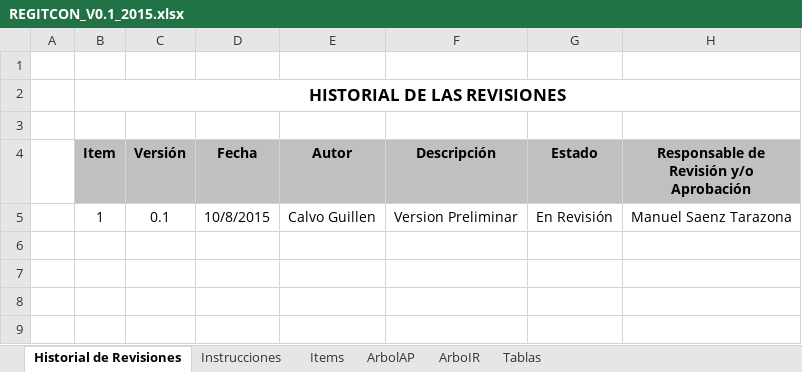
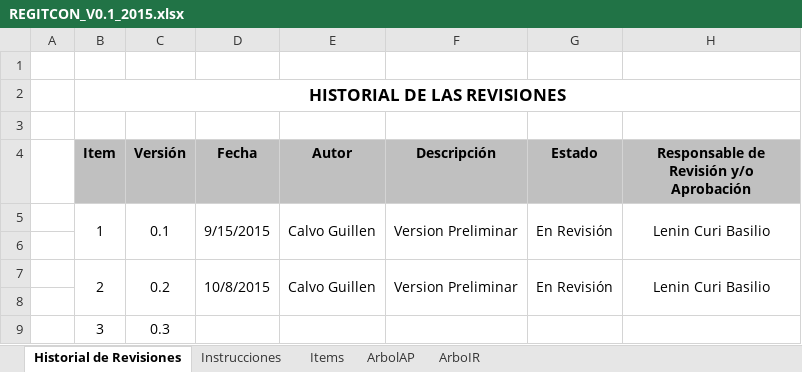
Before and after one commit to Proyecto-TopBody/TopBodySystem, an Excel workbook: Area de Proceso Gestion Configuracion/REGITCON_V0.1_2015.xlsx, sheet Historial de Revisiones, drawn as a sheet; values as stored, in another font and other column widths than the file's, no borders; the diff names each change by its address in the sheet, - before the commit and + after, or states it on an @@ line.

```diff
--- a/Area de Proceso Gestion Configuracion/REGITCON_V0.1_2015.xlsx (sheet Historial de Revisiones)
+++ b/Area de Proceso Gestion Configuracion/REGITCON_V0.1_2015.xlsx (sheet Historial de Revisiones)
-sheet tab: Tablas
+B5:B6 merged
+C5:C6 merged
-D5 (Fecha): 10/8/2015
+D5 (Fecha): 9/15/2015
+D5:D6 merged
+E5:E6 merged
+F5:F6 merged
+G5:G6 merged
-H5: Manuel Saenz Tarazona
+H5: Lenin Curi Basilio
+H5:H6 merged
+row 6: (empty)
+row 7:  | 2 | 0.2 | 10/8/2015 | Calvo Guillen | Version Preliminar | En Revisión | Lenin Curi Basilio
+row 8: (empty)
+row 9:  | 3 | 0.3
```
Also changed, not shown: sheet ArboIR, sheet ArbolAP, Area de proceso PPQA/HGQAPROD_V0.1_2015.xlsx, 1 other file.
